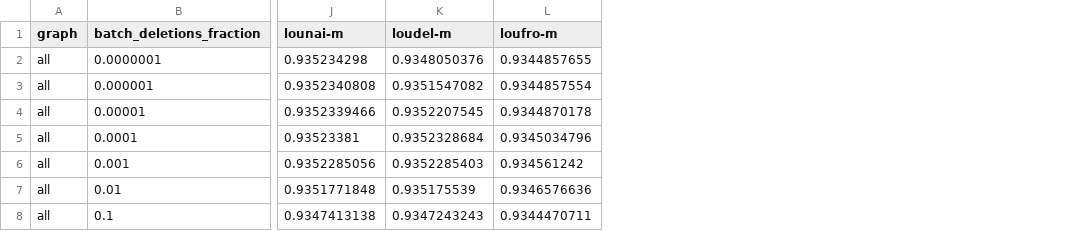
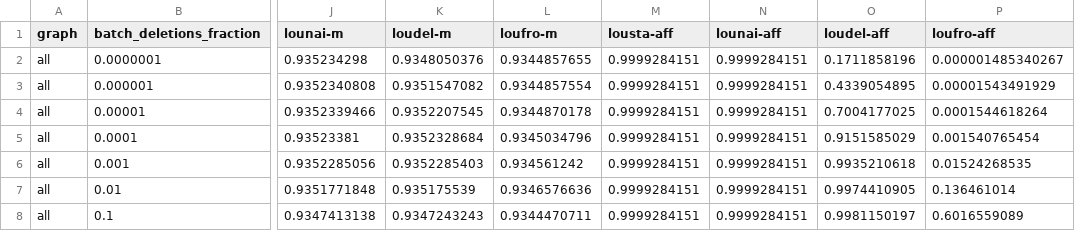
Before and after one commit to merferry/communities-cpu--plots, a CSV file: louvain-del-am.csv, drawn as a sheet; only a part is shown, gaps mark what is left out; the diff names each change by its address in the sheet, - before the commit and + after, or states it on an @@ line.

Commit message:
:bug: plot affected vertices for deletions

```diff
--- a/louvain-del-am.csv
+++ b/louvain-del-am.csv
+column M (lousta-aff), rows 2-8: all 0.9999284151
+column N (lounai-aff), rows 2-8: all 0.9999284151
+column O (loudel-aff), rows 2-8: 0.1711858196 | 0.4339054895 | 0.7004177025 | 0.9151585029 | 0.9935210618 | 0.9974410905 | 0.9981150197
+column P (loufro-aff), rows 2-8: 0.000001485340267 | 0.00001543491929 | 0.0001544618264 | 0.001540765454 | 0.01524268535 | 0.136461014 | 0.6016559089
```
Also changed, not shown: 1 other file.
